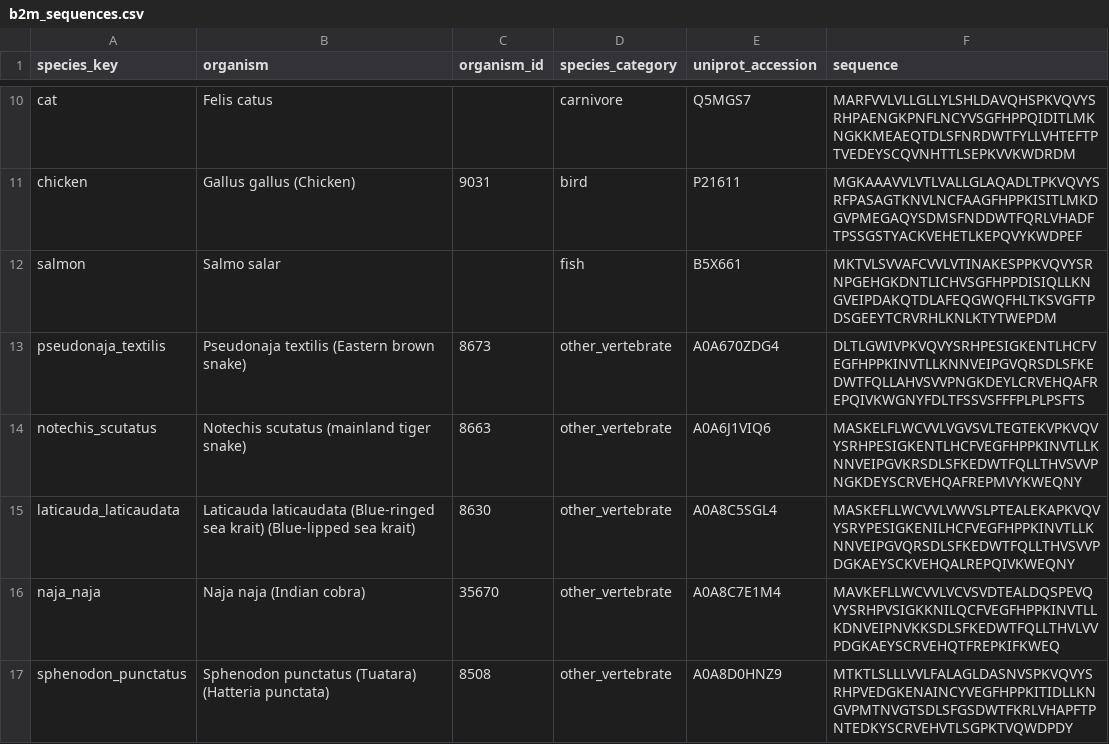
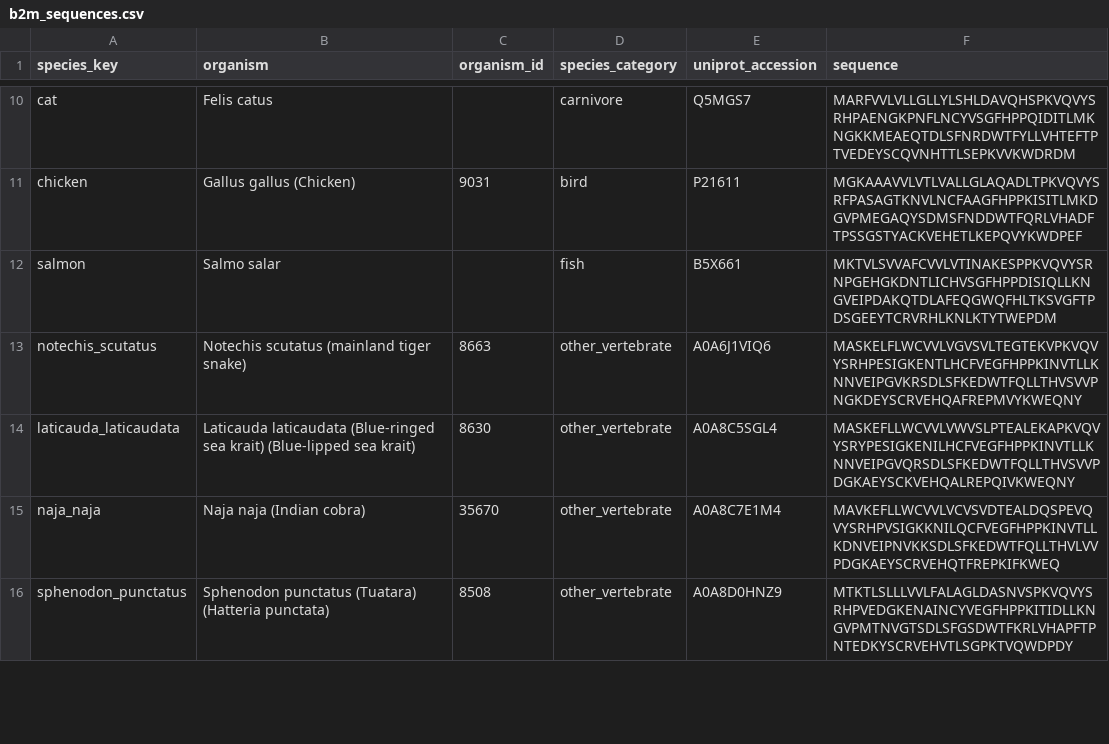
Before and after one commit to pirl-unc/mhcseqs, a CSV file: mhcseqs/b2m_sequences.csv, drawn as a sheet; only a part is shown, gaps mark what is left out; the diff covers the shown part only.

```diff
--- a/mhcseqs/b2m_sequences.csv
+++ b/mhcseqs/b2m_sequences.csv
@@ -12,3 +12,2 @@ chicken,Gallus gallus (Chicken),9031,bird,P21611,MGKAAAVVLVTLVALLGLAQADLTPKVQVYS
 salmon,Salmo salar,,fish,B5X661,MKTVLSVVAFCVVLVTINAKESPPKVQVYSRNPGEHGKDNTLICHVSGFHPPDISIQLLKNGVEIPDAKQTDLAFEQGWQFHLTKSVGFTPDSGEEYTCRVRHLKNLKTYTWEPDM
-pseudonaja_textilis,Pseudonaja textilis (Eastern brown snake),8673,other_vertebrate,A0A670ZDG4,DLTLGWIVPKVQVYSRHPESIGKENTLHCFVEGFHPPKINVTLLKNNVEIPGVQRSDLSFKEDWTFQLLAHVSVVPNGKDEYLCRVEHQAFREPQIVKWGNYFDLTFSSVSFFFPLPLPSFTS
 notechis_scutatus,Notechis scutatus (mainland tiger snake),8663,other_vertebrate,A0A6J1VIQ6,MASKELFLWCVVLVGVSVLTEGTEKVPKVQVYSRHPESIGKENTLHCFVEGFHPPKINVTLLKNNVEIPGVKRSDLSFKEDWTFQLLTHVSVVPNGKDEYSCRVEHQAFREPMVYKWEQNY
```
Also changed, not shown: 4 removed rows and 2 edited cells elsewhere in this file, 10 other files.
